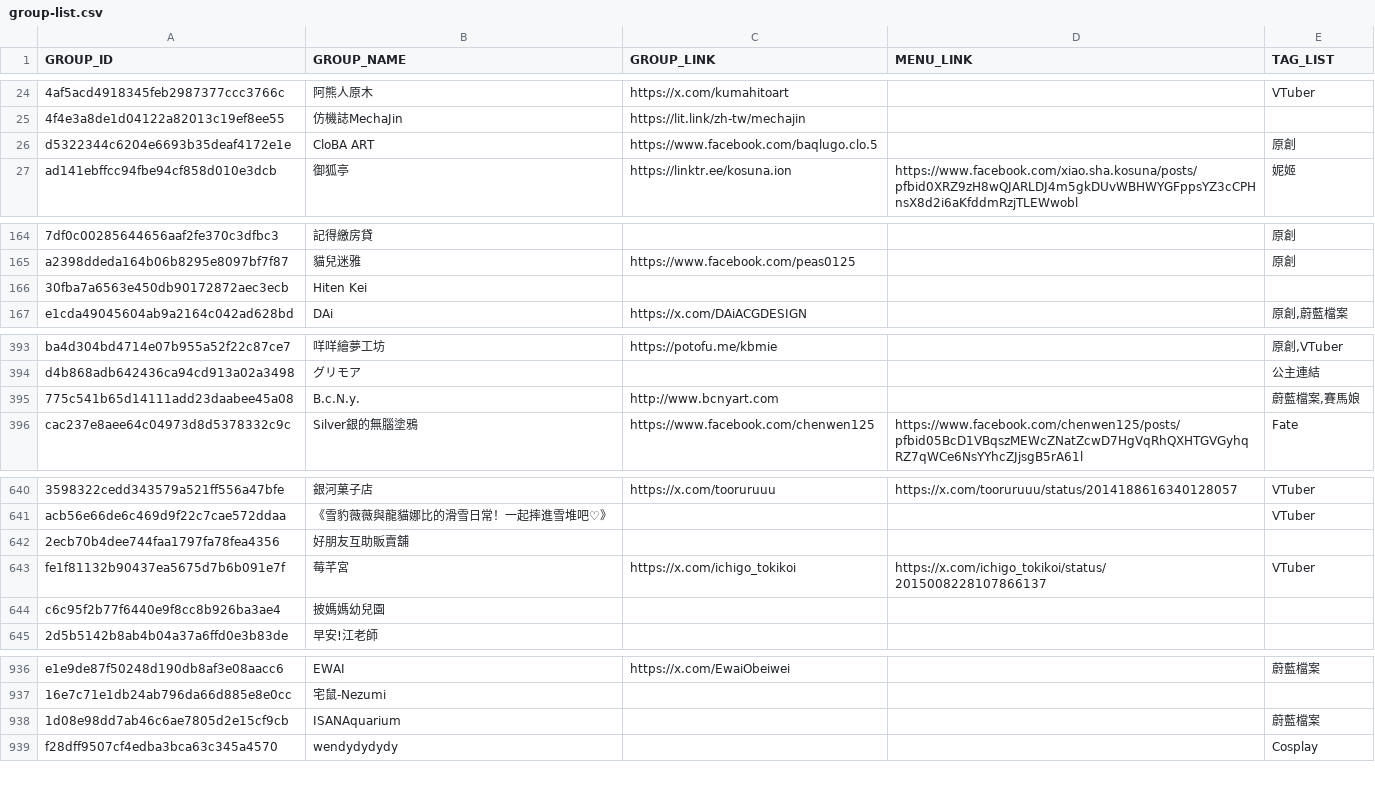
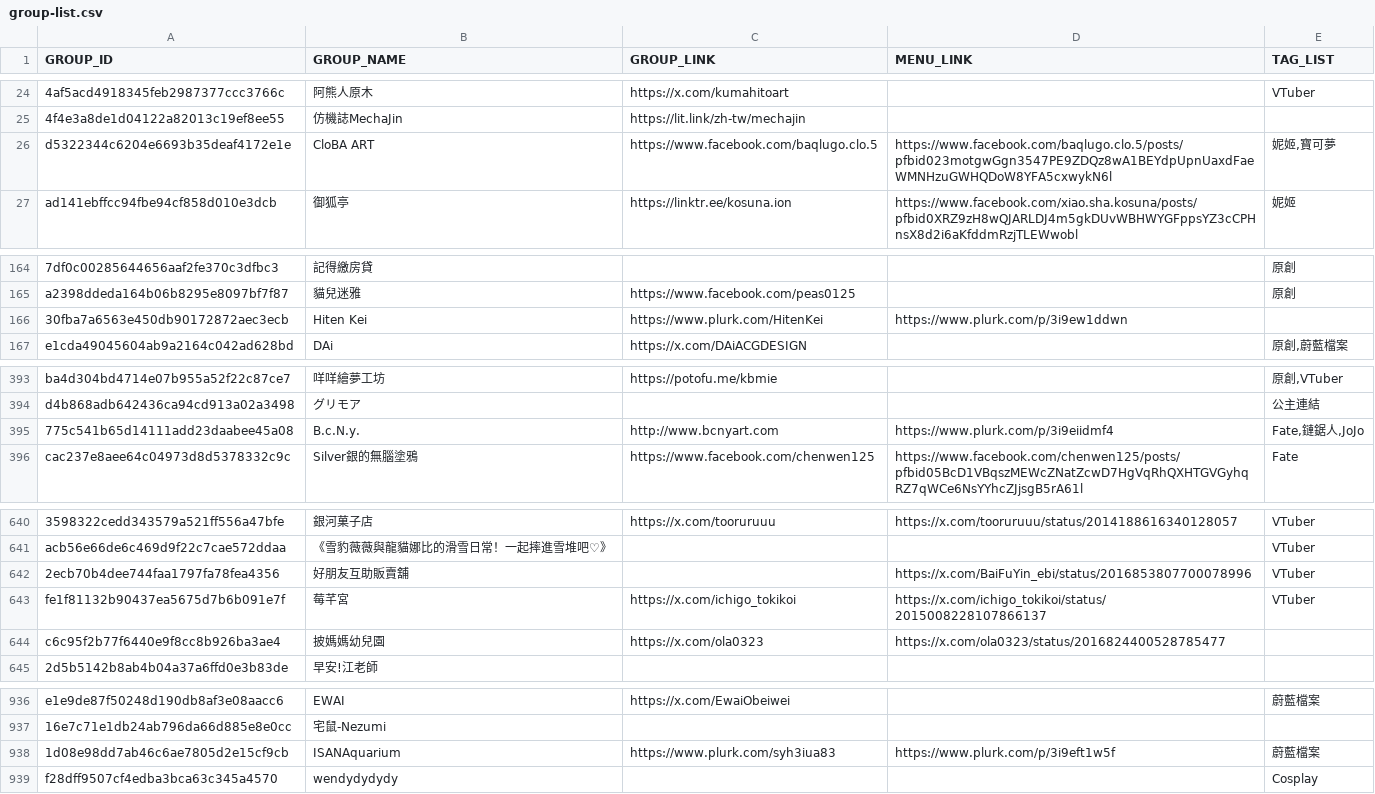
Before and after one commit to nh60211as/DoujinMapMarker, a CSV file: data/FF46/group-list.csv, drawn as a sheet; only a part is shown, gaps mark what is left out; the diff covers the shown part only; the diff names each change by its address in the sheet, - before the commit and + after, or states it on an @@ line.

Commit message:
feat: update group data

```diff
--- a/data/FF46/group-list.csv
+++ b/data/FF46/group-list.csv
-D26 (MENU_LINK): (empty)
+D26 (MENU_LINK): https://www.facebook.com/baqlugo.clo.5/posts/pfbid023motgwGgn3547PE9ZDQz8wA1BEYdpUpnUaxdFaeWMNHzuGWHQDoW8YFA5cxwykN6l
-E26 (TAG_LIST): 原創
+E26 (TAG_LIST): 妮姬,寶可夢
-C166 (GROUP_LINK): (empty)
+C166 (GROUP_LINK): https://www.plurk.com/HitenKei
-D166 (MENU_LINK): (empty)
+D166 (MENU_LINK): https://www.plurk.com/p/3i9ew1ddwn
-D395 (MENU_LINK): (empty)
+D395 (MENU_LINK): https://www.plurk.com/p/3i9eiidmf4
-E395 (TAG_LIST): 蔚藍檔案,賽馬娘
+E395 (TAG_LIST): Fate,鏈鋸人,JoJo
-D642 (MENU_LINK): (empty)
+D642 (MENU_LINK): https://x.com/BaiFuYin_ebi/status/2016853807700078996
-E642 (TAG_LIST): (empty)
+E642 (TAG_LIST): VTuber
-C644 (GROUP_LINK): (empty)
+C644 (GROUP_LINK): https://x.com/ola0323
-D644 (MENU_LINK): (empty)
+D644 (MENU_LINK): https://x.com/ola0323/status/2016824400528785477
-C938 (GROUP_LINK): (empty)
+C938 (GROUP_LINK): https://www.plurk.com/syh3iua83
-D938 (MENU_LINK): (empty)
+D938 (MENU_LINK): https://www.plurk.com/p/3i9eft1w5f
```
Also changed, not shown: 5 edited cells elsewhere in this file, 1 other file.
